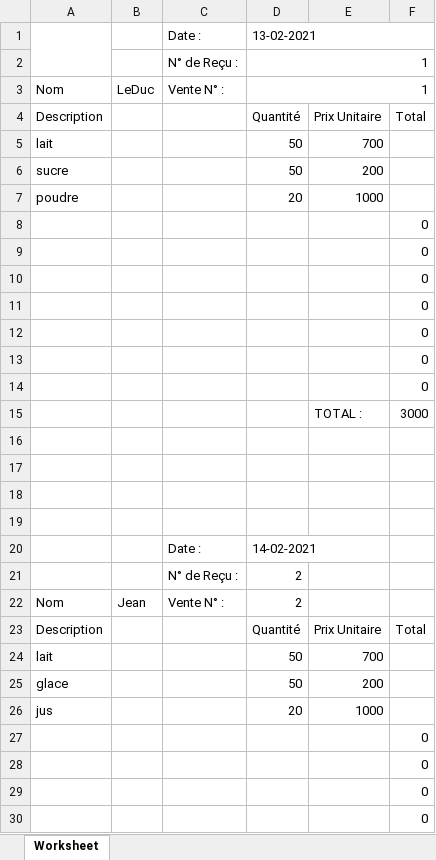
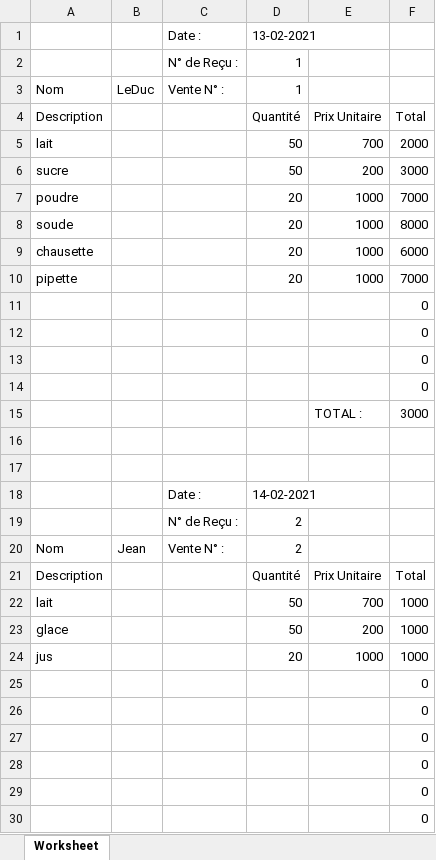
Before and after one commit to JoanneSalem/Facture, an Excel workbook: public/hello world.xlsx, sheet Worksheet, drawn as a sheet; only a part is shown; the shorter side is filled out with more unchanged rows; values as stored, in another font and other column widths than the file's, no cell formats; charts and pictures not drawn; removed rows and columns are numbered as before the commit, all else as after; the diff covers the shown part only; the diff names each change by its address in the sheet, - before the commit and + after, or states it on an @@ line.

```diff
--- a/public/hello world.xlsx (sheet Worksheet)
+++ b/public/hello world.xlsx (sheet Worksheet)
-A1:A2 merged
-D1:F1 merged
-D2:F2 merged
-D3:F3 merged
-F5: (empty)
+F5: 2000
-F6: (empty)
+F6: 3000
-F7: (empty)
+F7: 7000
-row 8:  |  |  |  |  | 0
-row 9:  |  |  |  |  | 0
-row 10:  |  |  |  |  | 0
+row 8: soude |  |  | 20 | 1000 | 8000
+row 9: chausette |  |  | 20 | 1000 | 6000
+row 10: pipette |  |  | 20 | 1000 | 7000
-row 18: (empty)
-row 19: (empty)
-F22:F24: (empty)
+F22:F24: 1000
```
Also changed, not shown: 4 removed rows and 6 edited cells elsewhere in this sheet, cell formats, charts or pictures, 1 other file.
